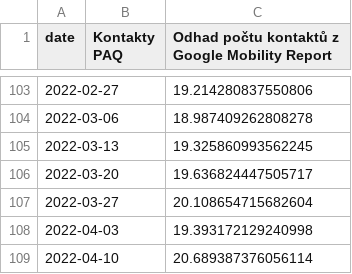
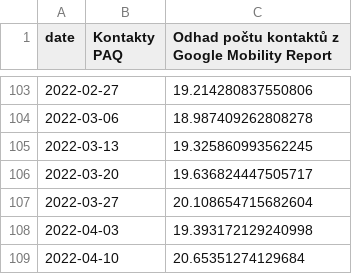
Before and after one commit to bisop-repo/dashboard, a CSV file: paq_vs_google_diff.csv, drawn as a sheet; only a part is shown, gaps mark what is left out.

```diff
--- a/paq_vs_google_diff.csv
+++ b/paq_vs_google_diff.csv
@@ -108,2 +108,2 @@ date,Kontakty PAQ,Odhad počtu kontaktů z Google Mobility Report
 2022-04-03,,19.393172129240998
-2022-04-10,,20.689387376056114
+2022-04-10,,20.65351274129684
```
Also changed, not shown: Global_Mobility_Report_raw.csv, paq_vs_google.csv, 6 other files.
